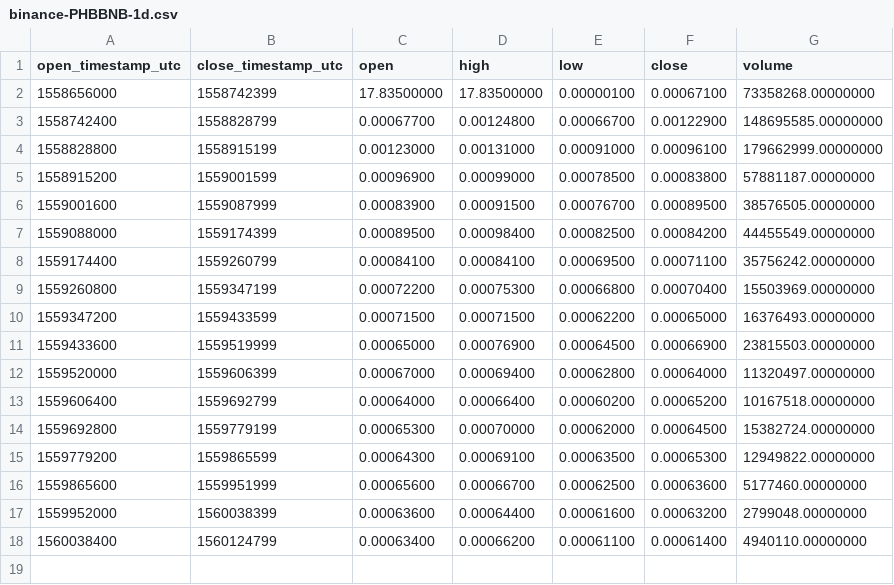
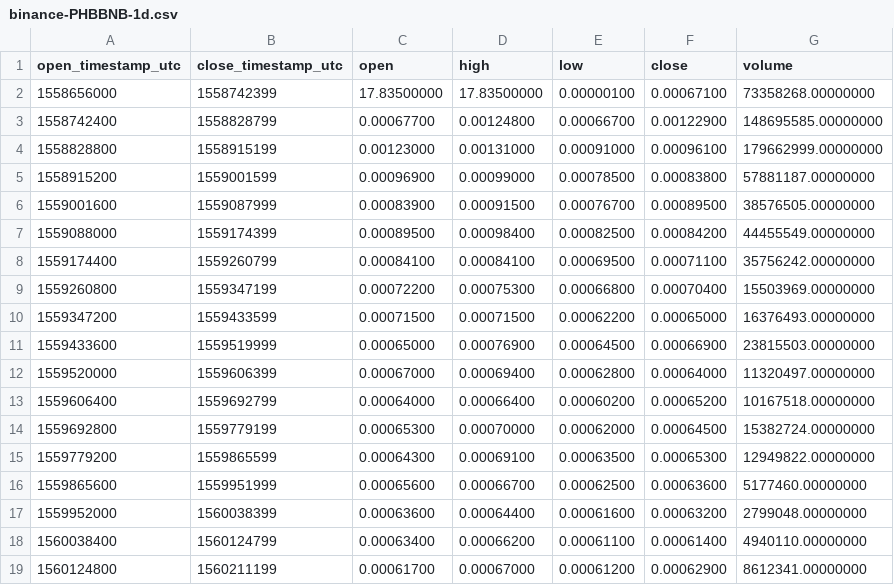
Before and after one commit to cryptobigbro/binance-PHBBNB, a CSV file: binance-PHBBNB-1d.csv, drawn as a sheet.

```diff
--- a/binance-PHBBNB-1d.csv
+++ b/binance-PHBBNB-1d.csv
@@ -18 +18,2 @@ open_timestamp_utc,close_timestamp_utc,open,high,low,close,volume
 1560038400,1560124799,0.00063400,0.00066200,0.00061100,0.00061400,4940110.00000000
+1560124800,1560211199,0.00061700,0.00067000,0.00061200,0.00062900,8612341.00000000
```
Also changed, not shown: binance-PHBBNB-1h.csv, 1 other file.
